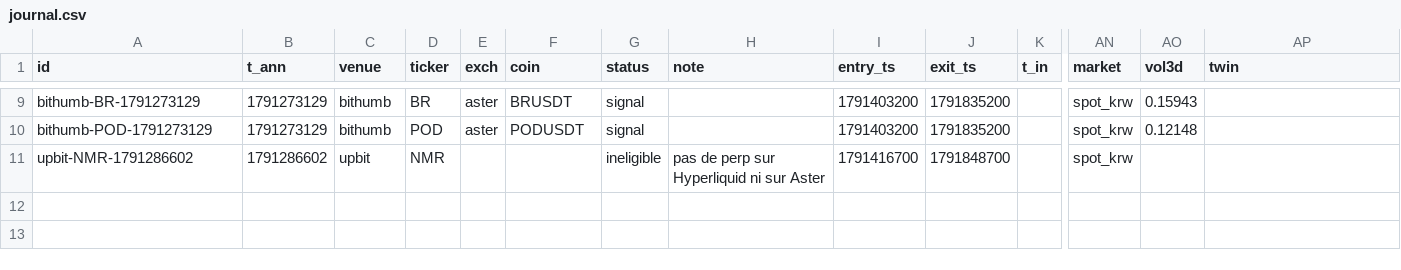
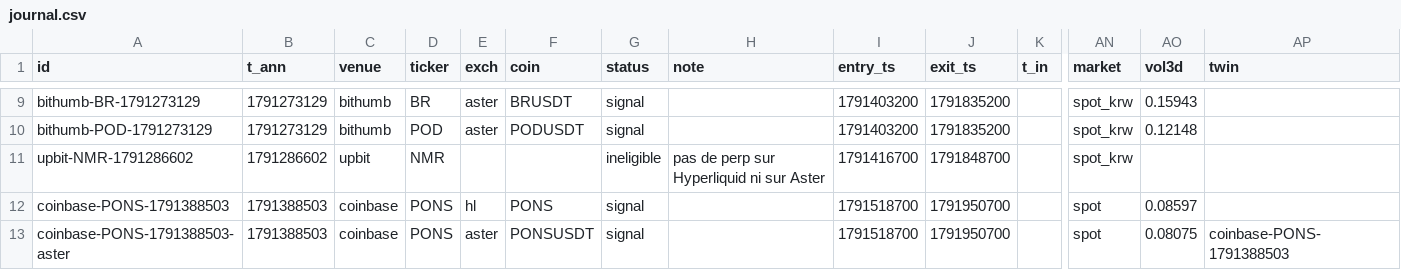
Before and after one commit to UdyrPerson/listing-live, a CSV file: live/journal.csv, drawn as a sheet; only a part is shown, gaps mark what is left out; rows hold the shown columns only; the diff names each change by its address in the sheet, - before the commit and + after, or states it on an @@ line.

Commit message:
live: 2026-10-07T16:20Z

```diff
--- a/live/journal.csv
+++ b/live/journal.csv
+row 12: coinbase-PONS-1791388503 | 1791388503 | coinbase | PONS | hl | PONS | signal |  | 1791518700 | 1791950700 |  | spot | 0.08597
+row 13: coinbase-PONS-1791388503-aster | 1791388503 | coinbase | PONS | aster | PONSUSDT | signal |  | 1791518700 | 1791950700 |  | spot | 0.08075 | coinbase-PONS-1791388503
```
Also changed, not shown: live/announcements.csv, live/equity.csv, 3 other files.
